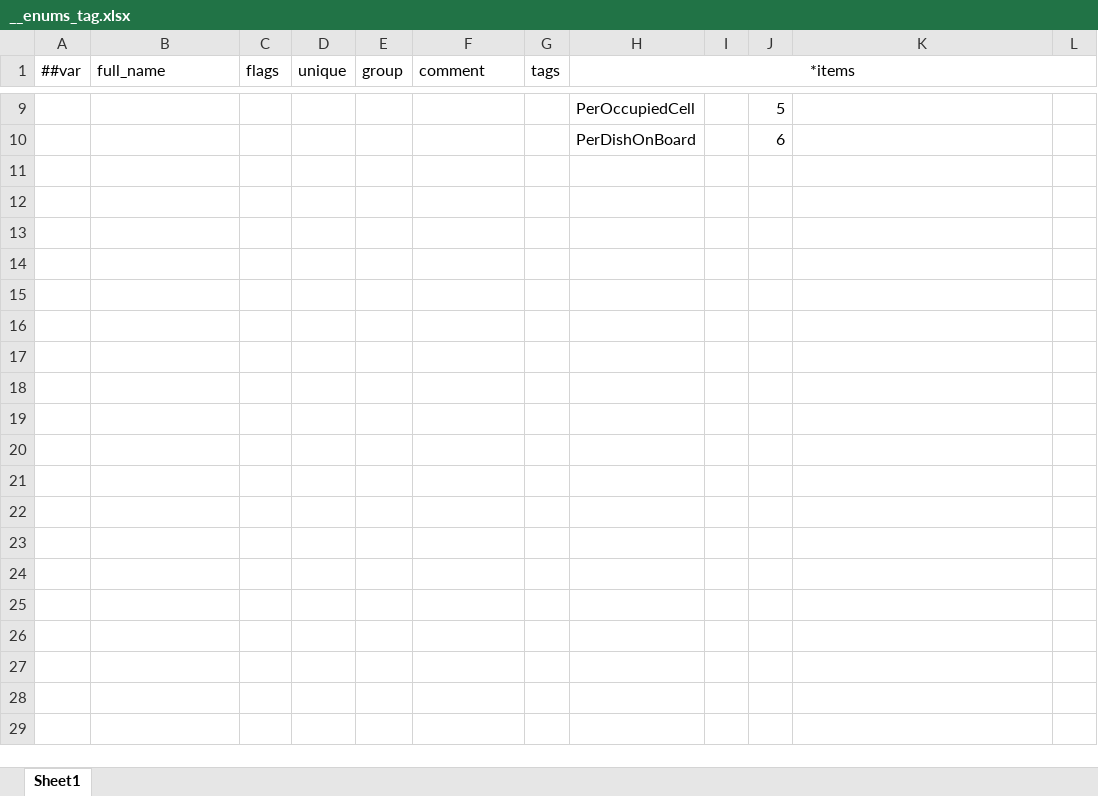
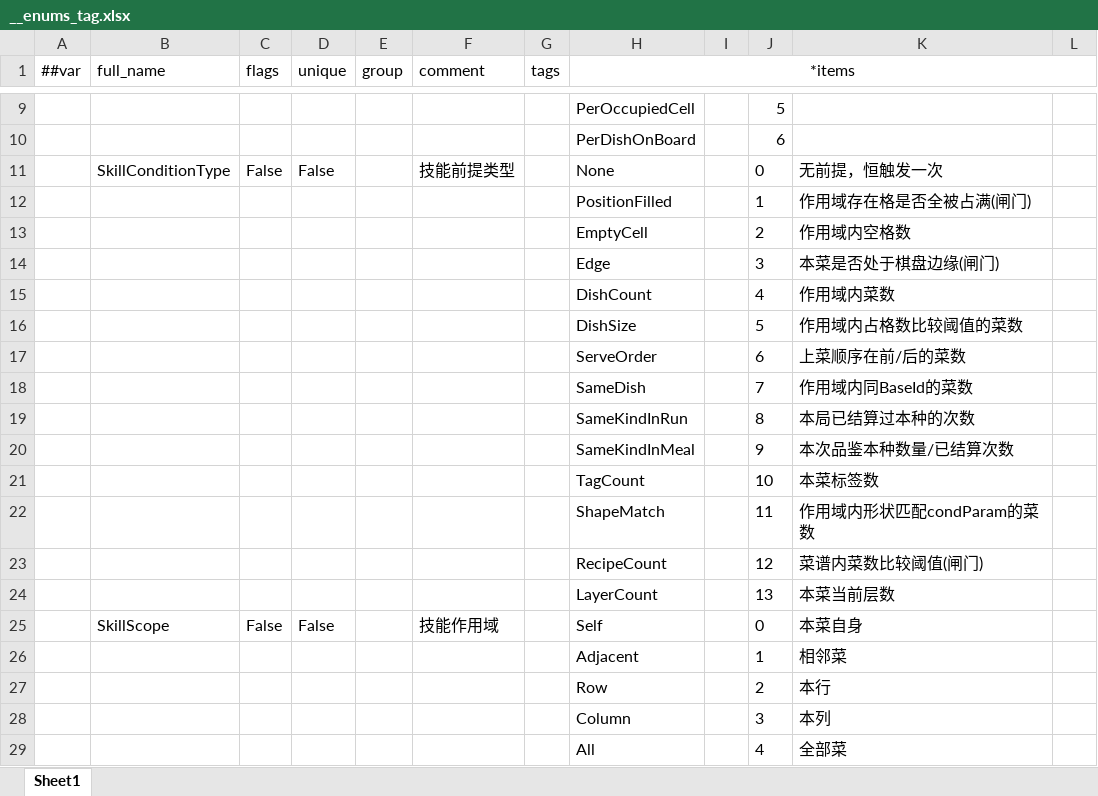
Before and after one commit to 2563495284/gourmetproject, an Excel workbook: GourmetProject/GameConfig/Datas/__enums_tag.xlsx, sheet Sheet1, drawn as a sheet; only a part is shown, gaps mark what is left out; values as stored, in another font and other column widths than the file's, no borders; the diff covers the shown part only; the diff names each change by its address in the sheet, - before the commit and + after, or states it on an @@ line.

```diff
--- a/GourmetProject/GameConfig/Datas/__enums_tag.xlsx (sheet Sheet1)
+++ b/GourmetProject/GameConfig/Datas/__enums_tag.xlsx (sheet Sheet1)
+row 11:  | SkillConditionType | False | False |  | 技能前提类型 |  | None |  | 0 | 无前提，恒触发一次
+row 12:  |  |  |  |  |  |  | PositionFilled |  | 1 | 作用域存在格是否全被占满(闸门)
+row 13:  |  |  |  |  |  |  | EmptyCell |  | 2 | 作用域内空格数
+row 14:  |  |  |  |  |  |  | Edge |  | 3 | 本菜是否处于棋盘边缘(闸门)
+row 15:  |  |  |  |  |  |  | DishCount |  | 4 | 作用域内菜数
+row 16:  |  |  |  |  |  |  | DishSize |  | 5 | 作用域内占格数比较阈值的菜数
+row 17:  |  |  |  |  |  |  | ServeOrder |  | 6 | 上菜顺序在前/后的菜数
+row 18:  |  |  |  |  |  |  | SameDish |  | 7 | 作用域内同BaseId的菜数
+row 19:  |  |  |  |  |  |  | SameKindInRun |  | 8 | 本局已结算过本种的次数
+row 20:  |  |  |  |  |  |  | SameKindInMeal |  | 9 | 本次品鉴本种数量/已结算次数
+row 21:  |  |  |  |  |  |  | TagCount |  | 10 | 本菜标签数
+row 22:  |  |  |  |  |  |  | ShapeMatch |  | 11 | 作用域内形状匹配condParam的菜数
+row 23:  |  |  |  |  |  |  | RecipeCount |  | 12 | 菜谱内菜数比较阈值(闸门)
+row 24:  |  |  |  |  |  |  | LayerCount |  | 13 | 本菜当前层数
+row 25:  | SkillScope | False | False |  | 技能作用域 |  | Self |  | 0 | 本菜自身
+row 26:  |  |  |  |  |  |  | Adjacent |  | 1 | 相邻菜
+row 27:  |  |  |  |  |  |  | Row |  | 2 | 本行
+row 28:  |  |  |  |  |  |  | Column |  | 3 | 本列
+row 29:  |  |  |  |  |  |  | All |  | 4 | 全部菜
```
Also changed, not shown: 27 added rows elsewhere in this sheet, GourmetProject/GameConfig/Datas/__tables__.xlsx, GourmetProject/GameConfig/Datas/dish.xlsx, 57 other files.
